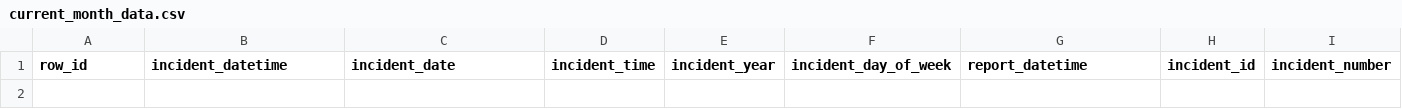
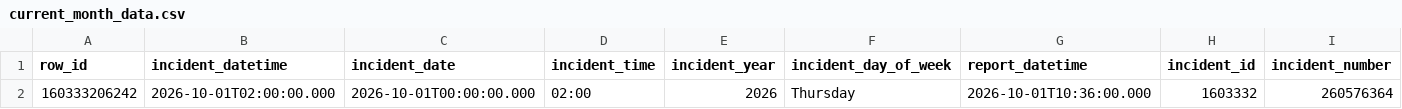
Before and after one commit to jefsal/smash-n-grab, a CSV file: current_month_data.csv, drawn as a sheet; only a part is shown; rows hold the shown columns only; the diff names each change by its address in the sheet, - before the commit and + after, or states it on an @@ line.

```diff
--- a/current_month_data.csv
+++ b/current_month_data.csv
+row 2: 160333206242 | 2026-10-01T02:00:00.000 | 2026-10-01T00:00:00.000 | 02:00 | 2026 | Thursday | 2026-10-01T10:36:00.000 | 1603332 | 260576364
```
Also changed, not shown: 1 other file.
